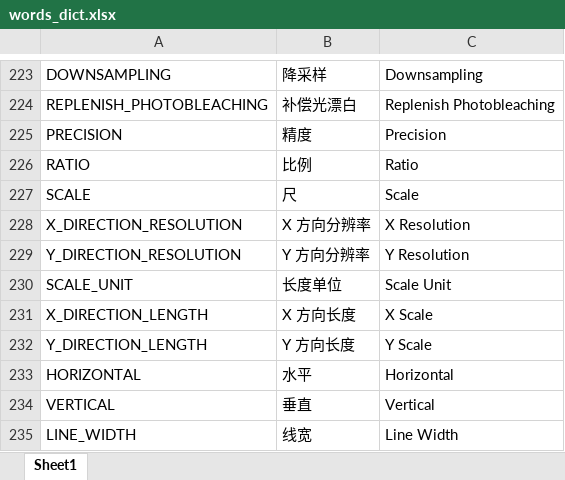
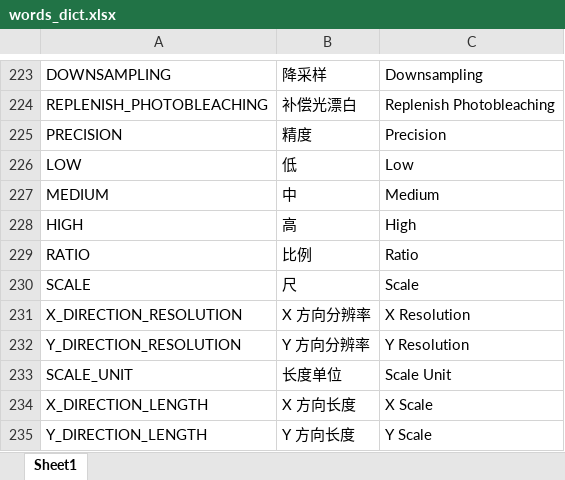
Before and after one commit to TomLee98/Registration, an Excel workbook: lang/words_dict.xlsx, sheet Sheet1, drawn as a sheet; only a part is shown, gaps mark what is left out; the shorter side is filled out with more unchanged rows; values as stored, in another font and other column widths than the file's, no borders; the diff names each change by its address in the sheet, - before the commit and + after, or states it on an @@ line.

```diff
--- a/lang/words_dict.xlsx (sheet Sheet1)
+++ b/lang/words_dict.xlsx (sheet Sheet1)
+row 226: LOW | 低 | Low
+row 227: MEDIUM | 中 | Medium
+row 228: HIGH | 高 | High
```
Also changed, not shown: 5 other files.
